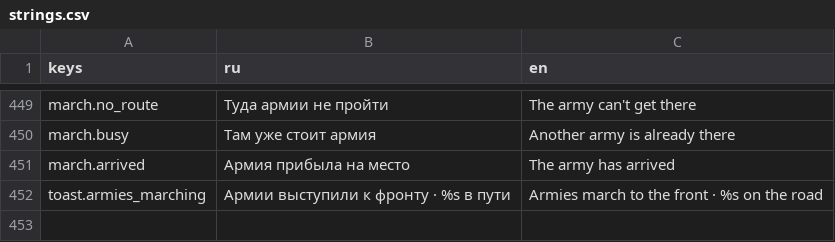
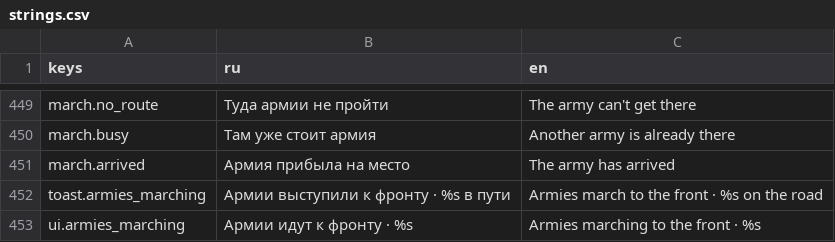
Before and after one commit to kaboomenko/Raivon, a CSV file: game/locale/strings.csv, drawn as a sheet; only a part is shown, gaps mark what is left out.

```diff
--- a/game/locale/strings.csv
+++ b/game/locale/strings.csv
@@ -452 +452,2 @@ march.arrived,Армия прибыла на место,The army has arrived
 toast.armies_marching,Армии выступили к фронту · %s в пути,Armies march to the front · %s on the road
+ui.armies_marching,Армии идут к фронту · %s,Armies marching to the front · %s
```
Also changed, not shown: 2 other files.
